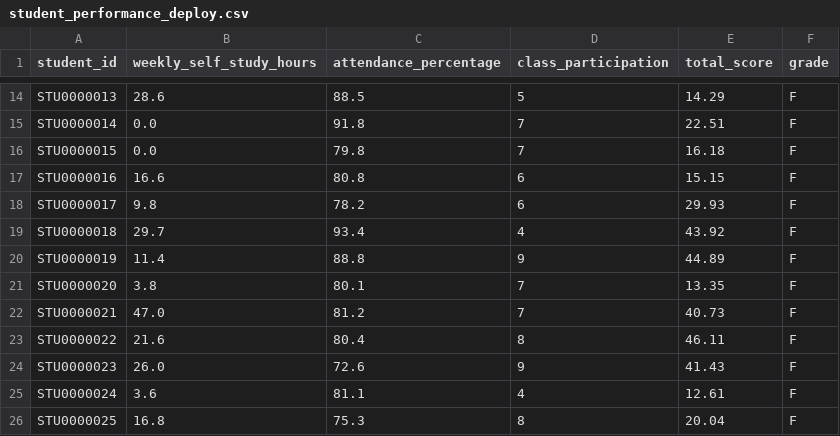
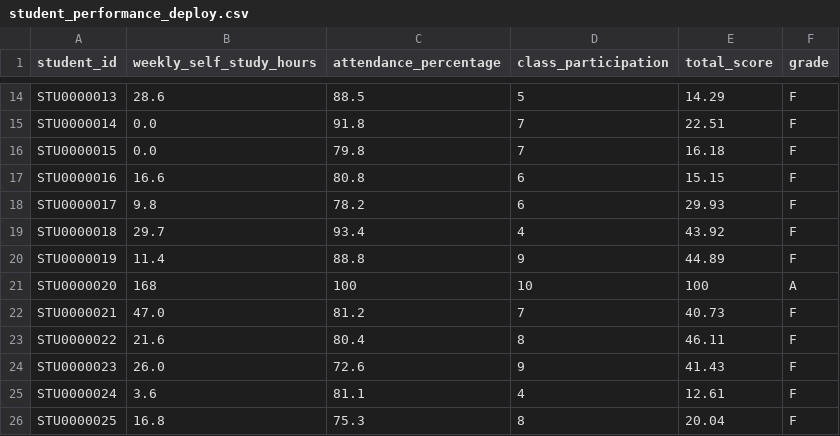
Before and after one commit to T2-Astra/StudentPerformance, a CSV file: student_performance_deploy.csv, drawn as a sheet; only a part is shown, gaps mark what is left out.

Commit message:
Update student_performance_deploy.csv

```diff
--- a/student_performance_deploy.csv
+++ b/student_performance_deploy.csv
@@ -20,3 +20,3 @@ STU0000018,29.7,93.4,4,43.92,F
 STU0000019,11.4,88.8,9,44.89,F
-STU0000020,3.8,80.1,7,13.35,F
+STU0000020,168,100,10,100,A
 STU0000021,47.0,81.2,7,40.73,F
```
